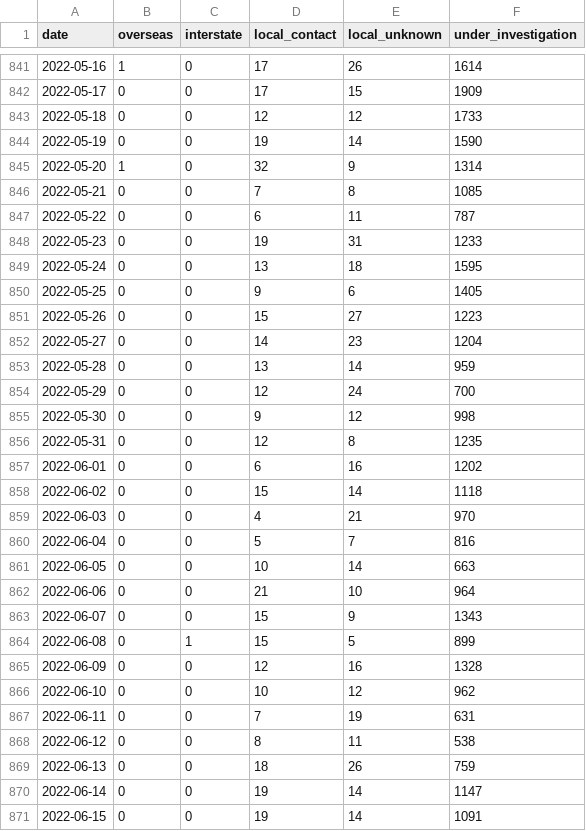
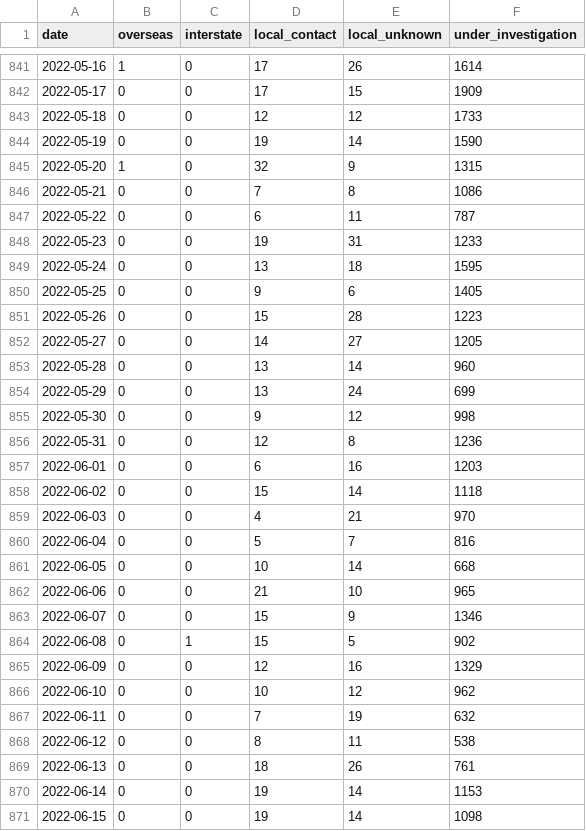
Before and after one commit to pappubahry/AU_COVID19, a CSV file: time_series_qld_sources.csv, drawn as a sheet; only a part is shown, gaps mark what is left out; the diff covers the shown part only.

```diff
--- a/time_series_qld_sources.csv
+++ b/time_series_qld_sources.csv
@@ -844,4 +844,4 @@
 2022-05-19,0,0,19,14,1590
-2022-05-20,1,0,32,9,1314
-2022-05-21,0,0,7,8,1085
+2022-05-20,1,0,32,9,1315
+2022-05-21,0,0,7,8,1086
 2022-05-22,0,0,6,11,787
@@ -850,9 +850,9 @@
 2022-05-25,0,0,9,6,1405
-2022-05-26,0,0,15,27,1223
-2022-05-27,0,0,14,23,1204
-2022-05-28,0,0,13,14,959
-2022-05-29,0,0,12,24,700
+2022-05-26,0,0,15,28,1223
+2022-05-27,0,0,14,27,1205
+2022-05-28,0,0,13,14,960
+2022-05-29,0,0,13,24,699
 2022-05-30,0,0,9,12,998
-2022-05-31,0,0,12,8,1235
-2022-06-01,0,0,6,16,1202
+2022-05-31,0,0,12,8,1236
+2022-06-01,0,0,6,16,1203
 2022-06-02,0,0,15,14,1118
@@ -860,12 +860,12 @@
 2022-06-04,0,0,5,7,816
-2022-06-05,0,0,10,14,663
-2022-06-06,0,0,21,10,964
-2022-06-07,0,0,15,9,1343
-2022-06-08,0,1,15,5,899
-2022-06-09,0,0,12,16,1328
+2022-06-05,0,0,10,14,668
+2022-06-06,0,0,21,10,965
+2022-06-07,0,0,15,9,1346
+2022-06-08,0,1,15,5,902
+2022-06-09,0,0,12,16,1329
 2022-06-10,0,0,10,12,962
-2022-06-11,0,0,7,19,631
+2022-06-11,0,0,7,19,632
 2022-06-12,0,0,8,11,538
-2022-06-13,0,0,18,26,759
-2022-06-14,0,0,19,14,1147
-2022-06-15,0,0,19,14,1091
+2022-06-13,0,0,18,26,761
+2022-06-14,0,0,19,14,1153
+2022-06-15,0,0,19,14,1098
```
Also changed, not shown: 7 added rows and 85 edited cells elsewhere in this file, time_series_cases.csv, time_series_deaths.csv, 4 other files.
